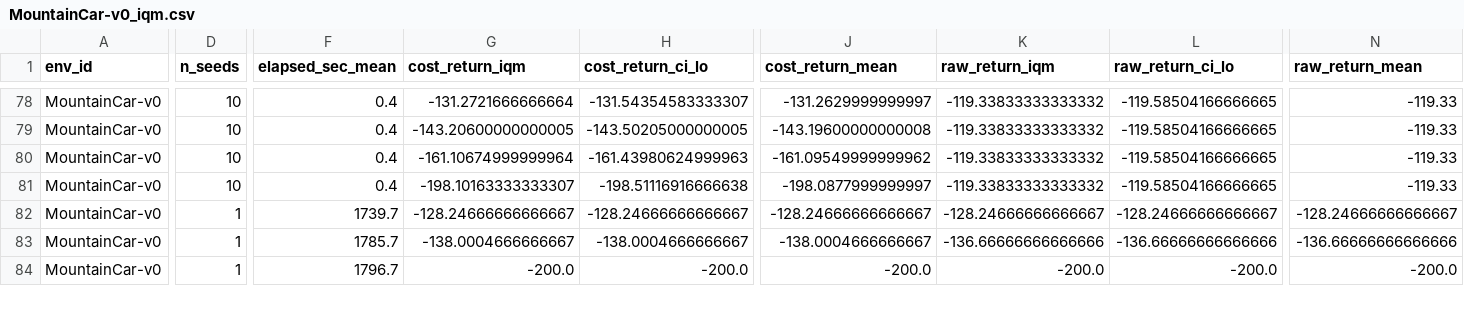
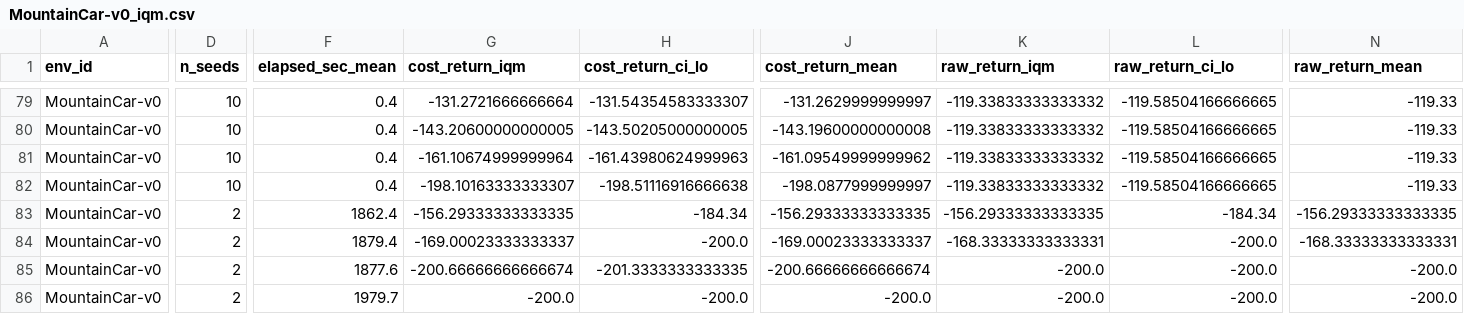
Before and after one commit to hyeseongjeon5-png/when-to-act-rl, a CSV file: results/aggregate/MountainCar-v0_iqm.csv, drawn as a sheet; only a part is shown, gaps mark what is left out; addresses are those after the commit; rows hold the shown columns only; the diff covers the shown part only; the diff names each change by its address in the sheet, - before the commit and + after, or states it on an @@ line.

```diff
--- a/results/aggregate/MountainCar-v0_iqm.csv
+++ b/results/aggregate/MountainCar-v0_iqm.csv
-D83:D84 (n_seeds): 1
+D83:D84 (n_seeds): 2
-F83 (elapsed_sec_mean): 1739.7
+F83 (elapsed_sec_mean): 1862.4
-G83 (cost_return_iqm): -128.24666666666667
+G83 (cost_return_iqm): -156.29333333333335
-H83 (cost_return_ci_lo): -128.24666666666667
+H83 (cost_return_ci_lo): -184.34
-J83 (cost_return_mean): -128.24666666666667
+J83 (cost_return_mean): -156.29333333333335
-K83 (raw_return_iqm): -128.24666666666667
+K83 (raw_return_iqm): -156.29333333333335
-L83 (raw_return_ci_lo): -128.24666666666667
+L83 (raw_return_ci_lo): -184.34
-N83 (raw_return_mean): -128.24666666666667
+N83 (raw_return_mean): -156.29333333333335
-F84 (elapsed_sec_mean): 1785.7
+F84 (elapsed_sec_mean): 1879.4
-G84 (cost_return_iqm): -138.0004666666667
+G84 (cost_return_iqm): -169.00023333333337
-H84 (cost_return_ci_lo): -138.0004666666667
+H84 (cost_return_ci_lo): -200.0
-J84 (cost_return_mean): -138.0004666666667
+J84 (cost_return_mean): -169.00023333333337
-K84 (raw_return_iqm): -136.66666666666666
+K84 (raw_return_iqm): -168.33333333333331
-L84 (raw_return_ci_lo): -136.66666666666666
+L84 (raw_return_ci_lo): -200.0
-N84 (raw_return_mean): -136.66666666666666
+N84 (raw_return_mean): -168.33333333333331
+row 85: MountainCar-v0 | 2 | 1877.6 | -200.66666666666674 | -201.3333333333335 | -200.66666666666674 | -200.0 | -200.0 | -200.0
-D86 (n_seeds): 1
+D86 (n_seeds): 2
-F86 (elapsed_sec_mean): 1796.7
+F86 (elapsed_sec_mean): 1979.7
```
Also changed, not shown: 1 added row and 120 edited cells elsewhere in this file, results/aggregate/LunarLander-v3_iqm.csv, results/aggregate/MountainCar-v0_conditions.csv, 22 other files.
